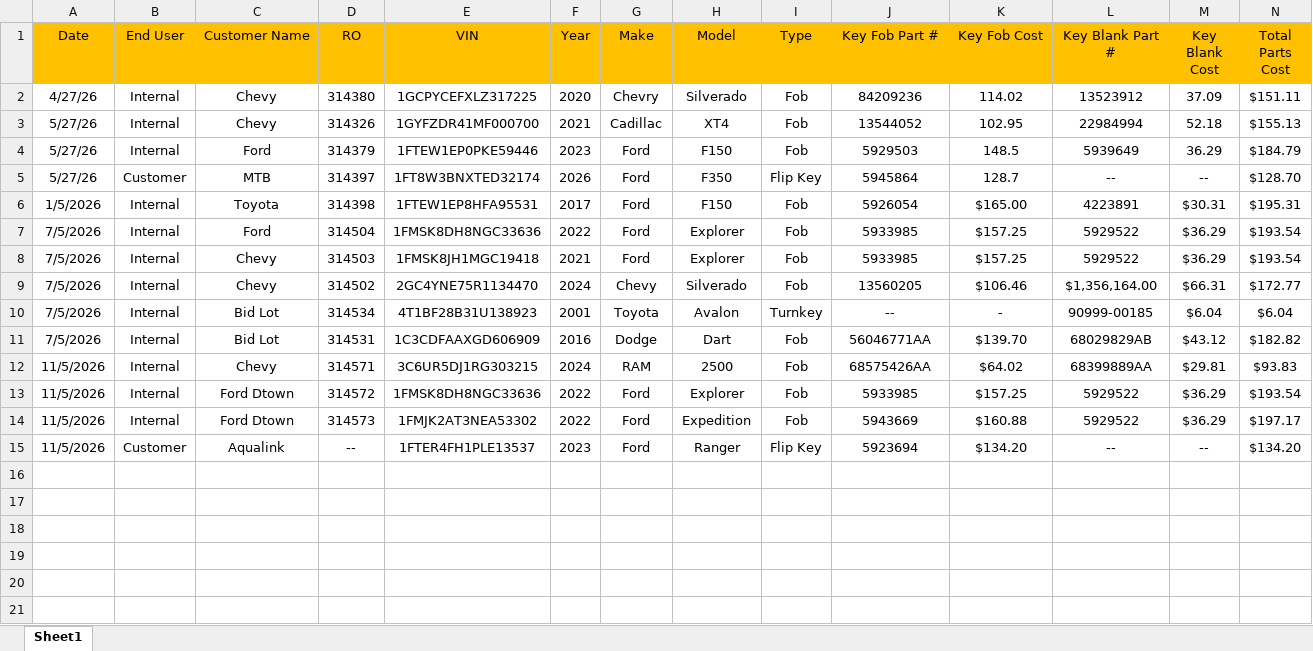
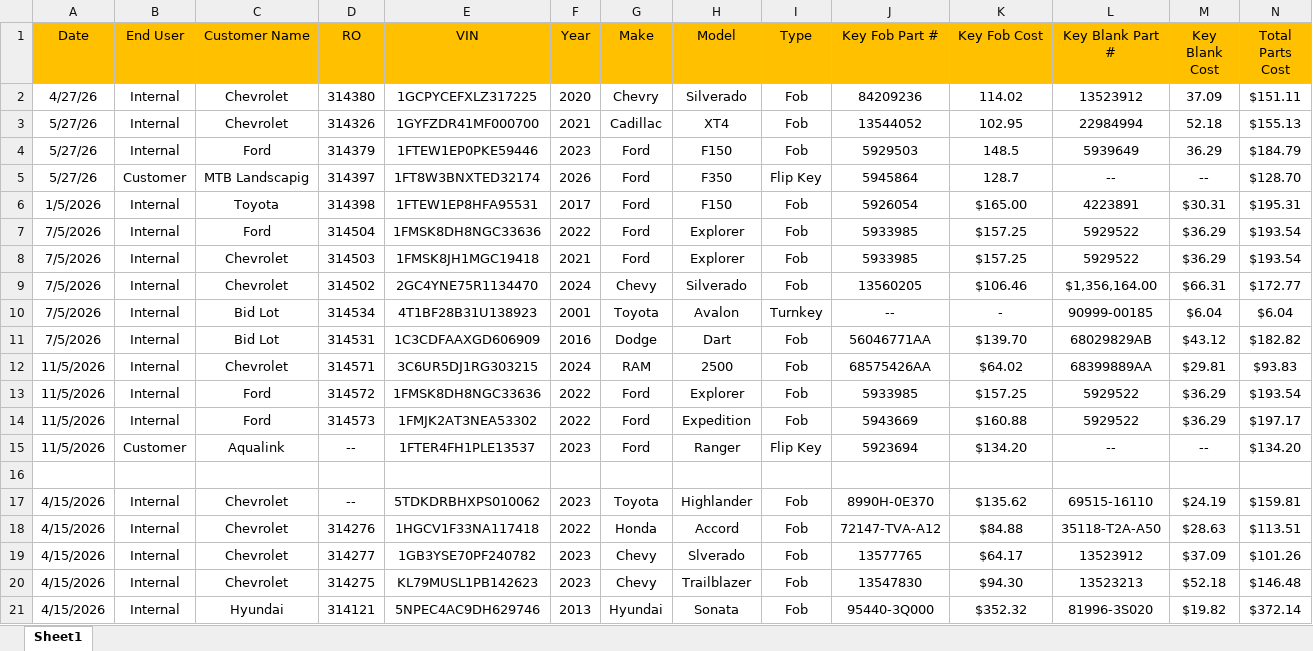
Before and after one commit to CGilbert23/FordRecallCheckScript, an Excel workbook: Mocks/Key_DB.xlsx, sheet Sheet1, drawn as a sheet; only a part is shown; values as stored, in another font and other column widths than the file's, no borders; rows hold the shown columns only; the diff names each change by its address in the sheet, - before the commit and + after, or states it on an @@ line.

```diff
--- a/Mocks/Key_DB.xlsx (sheet Sheet1)
+++ b/Mocks/Key_DB.xlsx (sheet Sheet1)
-C2:C3 (Customer Name): Chevy
+C2:C3 (Customer Name): Chevrolet
-C5 (Customer Name): MTB
+C5 (Customer Name): MTB Landscapig
-C8:C9 (Customer Name): Chevy
+C8:C9 (Customer Name): Chevrolet
-C12 (Customer Name): Chevy
+C12 (Customer Name): Chevrolet
-C13:C14 (Customer Name): Ford Dtown
+C13:C14 (Customer Name): Ford
+row 16: (empty)
+row 17: 4/15/2026 | Internal | Chevrolet | -- | 5TDKDRBHXPS010062 | 2023 | Toyota | Highlander | Fob | 8990H-0E370 | $135.62 | 69515-16110 | $24.19 | $159.81
+row 18: 4/15/2026 | Internal | Chevrolet | 314276 | 1HGCV1F33NA117418 | 2022 | Honda | Accord | Fob | 72147-TVA-A12 | $84.88 | 35118-T2A-A50 | $28.63 | $113.51
+row 19: 4/15/2026 | Internal | Chevrolet | 314277 | 1GB3YSE70PF240782 | 2023 | Chevy | Slverado | Fob | 13577765 | $64.17 | 13523912 | $37.09 | $101.26
+row 20: 4/15/2026 | Internal | Chevrolet | 314275 | KL79MUSL1PB142623 | 2023 | Chevy | Trailblazer | Fob | 13547830 | $94.30 | 13523213 | $52.18 | $146.48
+row 21: 4/15/2026 | Internal | Hyundai | 314121 | 5NPEC4AC9DH629746 | 2013 | Hyundai | Sonata | Fob | 95440-3Q000 | $352.32 | 81996-3S020 | $19.82 | $372.14
```
Also changed, not shown: 12 other files.
